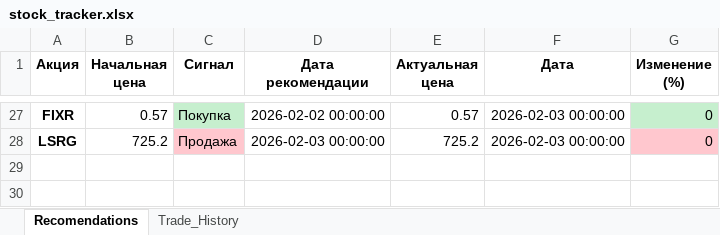
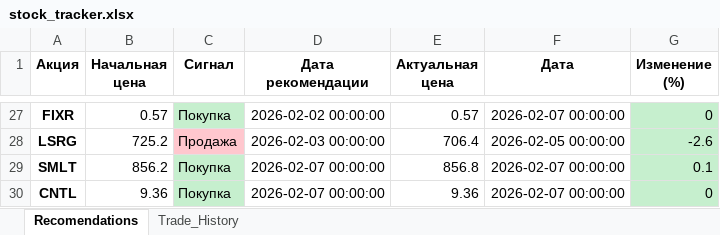
Before and after one commit to ChtoGde/invest_analysis, an Excel workbook: stock_tracker.xlsx, sheet Recomendations, drawn as a sheet; only a part is shown, gaps mark what is left out; values as stored, in another font and other column widths than the file's, no borders; the diff covers the shown part only; the diff names each change by its address in the sheet, - before the commit and + after, or states it on an @@ line.

```diff
--- a/stock_tracker.xlsx (sheet Recomendations)
+++ b/stock_tracker.xlsx (sheet Recomendations)
-F27 (Дата): 2026-02-03 00:00:00
+F27 (Дата): 2026-02-07 00:00:00
-E28 (Актуальная цена): 725.2
+E28 (Актуальная цена): 706.4
-F28 (Дата): 2026-02-03 00:00:00
+F28 (Дата): 2026-02-05 00:00:00
-G28 (Изменение (%)): 0
+G28 (Изменение (%)): -2.6
-G28 fill: #FFC7CE
+G28 fill: #C6EFCE
+row 29: SMLT | 856.2 | Покупка | 2026-02-07 00:00:00 | 856.8 | 2026-02-07 00:00:00 | 0.1
+row 30: CNTL | 9.36 | Покупка | 2026-02-07 00:00:00 | 9.36 | 2026-02-07 00:00:00 | 0
```
Also changed, not shown: 60 edited cells and cell formats elsewhere in this sheet, 3 other files.
